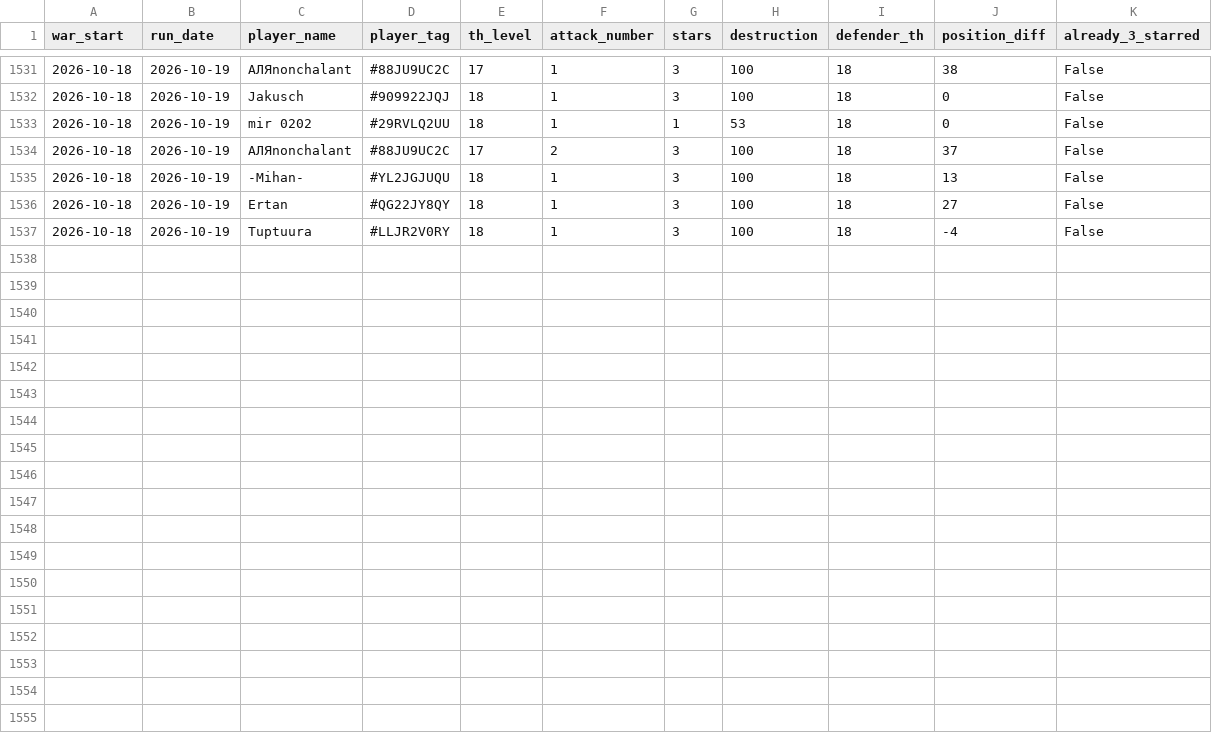
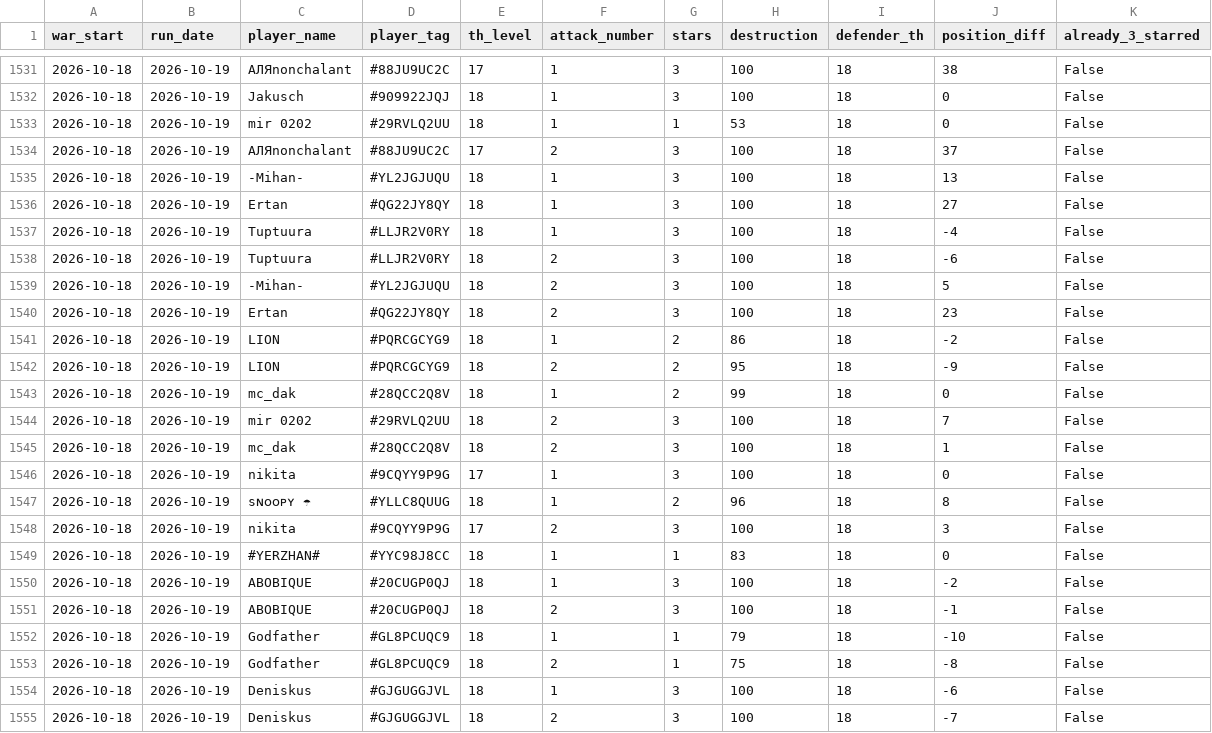
Before and after one commit to irisMoonwhisper/clash-of-clansh-scripts, a CSV file: war_attacks.csv, drawn as a sheet; only a part is shown, gaps mark what is left out.

```diff
--- a/war_attacks.csv
+++ b/war_attacks.csv
@@ -1537 +1537,19 @@ war_start;run_date;player_name;player_tag;th_level;attack_number;stars;destructi
 2026-10-18;2026-10-19;Tuptuura;#LLJR2V0RY;18;1;3;100;18;-4;False
+2026-10-18;2026-10-19;Tuptuura;#LLJR2V0RY;18;2;3;100;18;-6;False
+2026-10-18;2026-10-19;-Mihan-;#YL2JGJUQU;18;2;3;100;18;5;False
+2026-10-18;2026-10-19;Ertan;#QG22JY8QY;18;2;3;100;18;23;False
+2026-10-18;2026-10-19;LION;#PQRCGCYG9;18;1;2;86;18;-2;False
+2026-10-18;2026-10-19;LION;#PQRCGCYG9;18;2;2;95;18;-9;False
+2026-10-18;2026-10-19;mc_dak;#28QCC2Q8V;18;1;2;99;18;0;False
+2026-10-18;2026-10-19;mir 0202;#29RVLQ2UU;18;2;3;100;18;7;False
+2026-10-18;2026-10-19;mc_dak;#28QCC2Q8V;18;2;3;100;18;1;False
+2026-10-18;2026-10-19;nikita;#9CQYY9P9G;17;1;3;100;18;0;False
+2026-10-18;2026-10-19;sɴᴏᴏᴘʏ ☂;#YLLC8QUUG;18;1;2;96;18;8;False
+2026-10-18;2026-10-19;nikita;#9CQYY9P9G;17;2;3;100;18;3;False
+2026-10-18;2026-10-19;#YERZHAN#;#YYC98J8CC;18;1;1;83;18;0;False
+2026-10-18;2026-10-19;ABOBIQUE;#20CUGP0QJ;18;1;3;100;18;-2;False
+2026-10-18;2026-10-19;ABOBIQUE;#20CUGP0QJ;18;2;3;100;18;-1;False
+2026-10-18;2026-10-19;Godfather;#GL8PCUQC9;18;1;1;79;18;-10;False
+2026-10-18;2026-10-19;Godfather;#GL8PCUQC9;18;2;1;75;18;-8;False
+2026-10-18;2026-10-19;Deniskus;#GJGUGGJVL;18;1;3;100;18;-6;False
+2026-10-18;2026-10-19;Deniskus;#GJGUGGJVL;18;2;3;100;18;-7;False
```
Also changed, not shown: war_defenses.csv.
